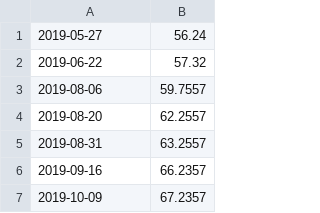
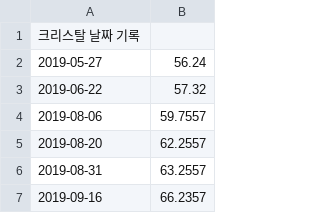
Before and after one commit to syki66/cookierun-crystal-simulator, a CSV file: crystal.csv, drawn as a sheet; only a part is shown; the shorter side is filled out with more unchanged rows; the diff covers the shown part only.

```diff
--- a/crystal.csv
+++ b/crystal.csv
@@ -1 +1,2 @@
+크리스탈 날짜 기록
 2019-05-27,56.24
```
Also changed, not shown: 32 added rows elsewhere in this file.
